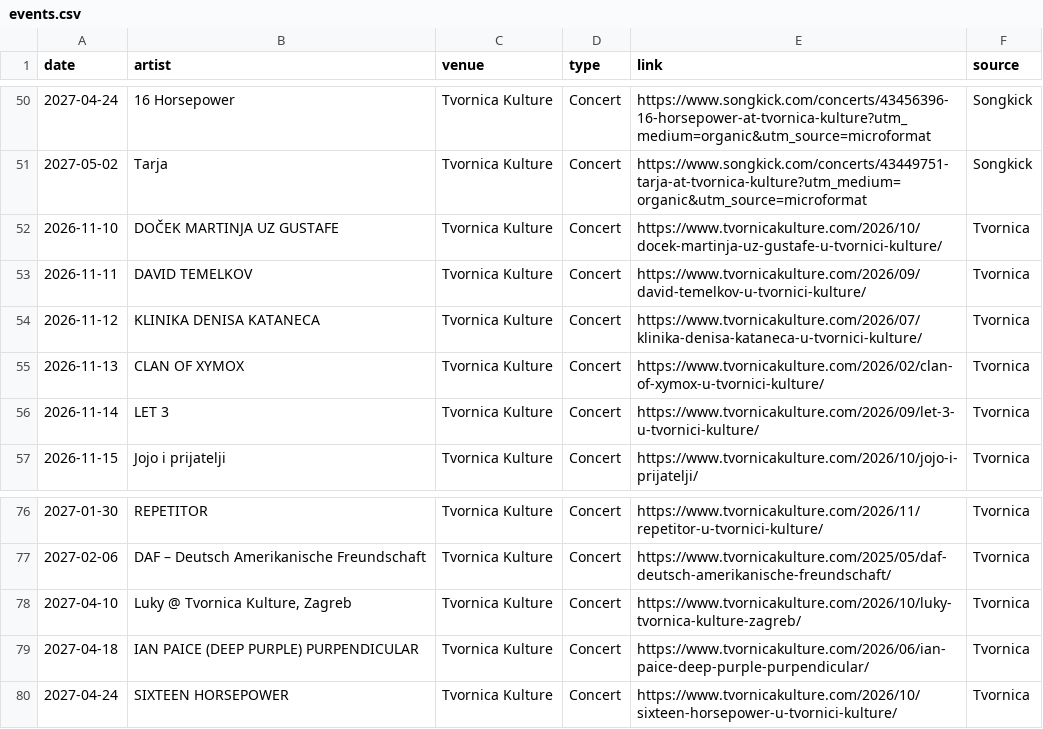
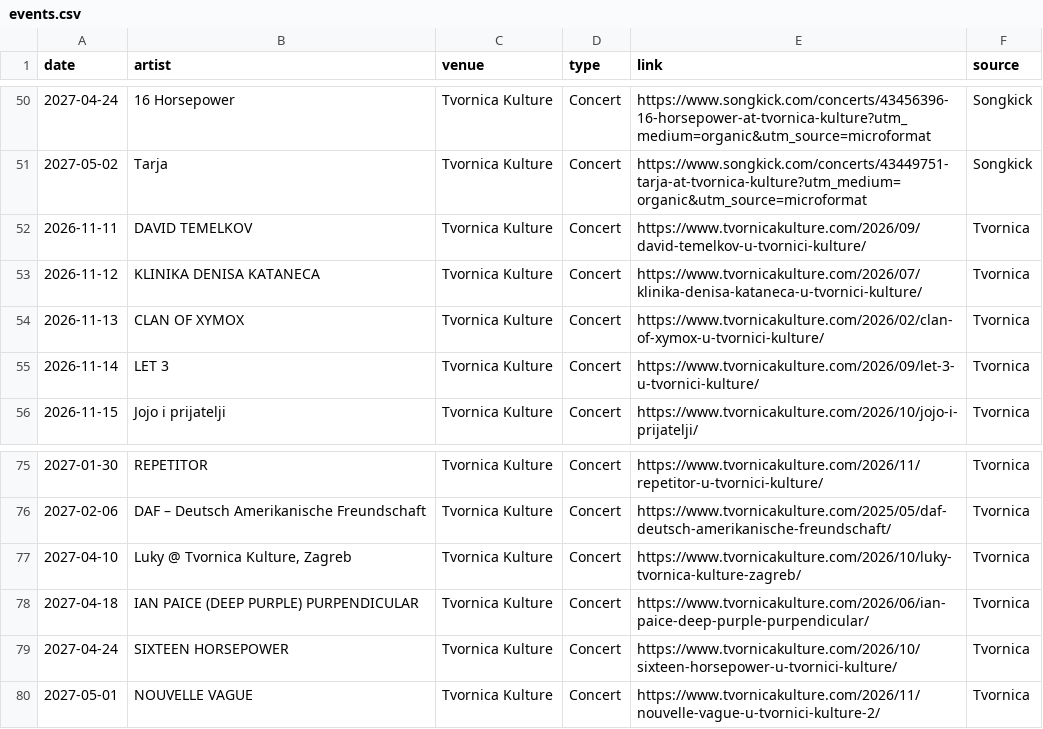
Before and after one commit to Marcellus12/zg_concerts, a CSV file: events.csv, drawn as a sheet; only a part is shown, gaps mark what is left out.

```diff
--- a/events.csv
+++ b/events.csv
@@ -51,3 +51,2 @@
 2027-05-02,Tarja,Tvornica Kulture,Concert,https://www.songkick.com/concerts/43449751-tarja-at-tvornica-kulture?utm_medium=organic&utm_source=microformat,Songkick
-2026-11-10,DOČEK MARTINJA UZ GUSTAFE,Tvornica Kulture,Concert,https://www.tvornicakulture.com/2026/10/docek-martinja-uz-gustafe-u-tvornici-kulture/,Tvornica
 2026-11-11,DAVID TEMELKOV,Tvornica Kulture,Concert,https://www.tvornicakulture.com/2026/09/david-temelkov-u-tvornici-kulture/,Tvornica
@@ -80 +79,2 @@
 2027-04-24,SIXTEEN HORSEPOWER,Tvornica Kulture,Concert,https://www.tvornicakulture.com/2026/10/sixteen-horsepower-u-tvornici-kulture/,Tvornica
+2027-05-01,NOUVELLE VAGUE,Tvornica Kulture,Concert,https://www.tvornicakulture.com/2026/11/nouvelle-vague-u-tvornici-kulture-2/,Tvornica
```
Also changed, not shown: 2 other files.
